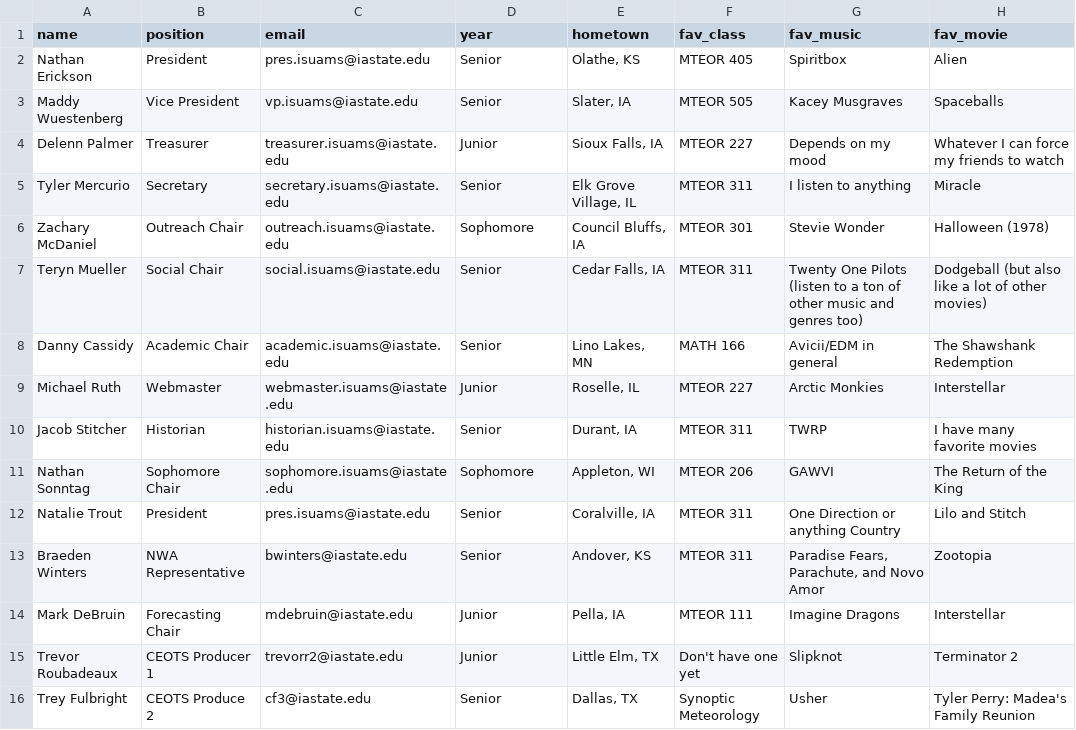
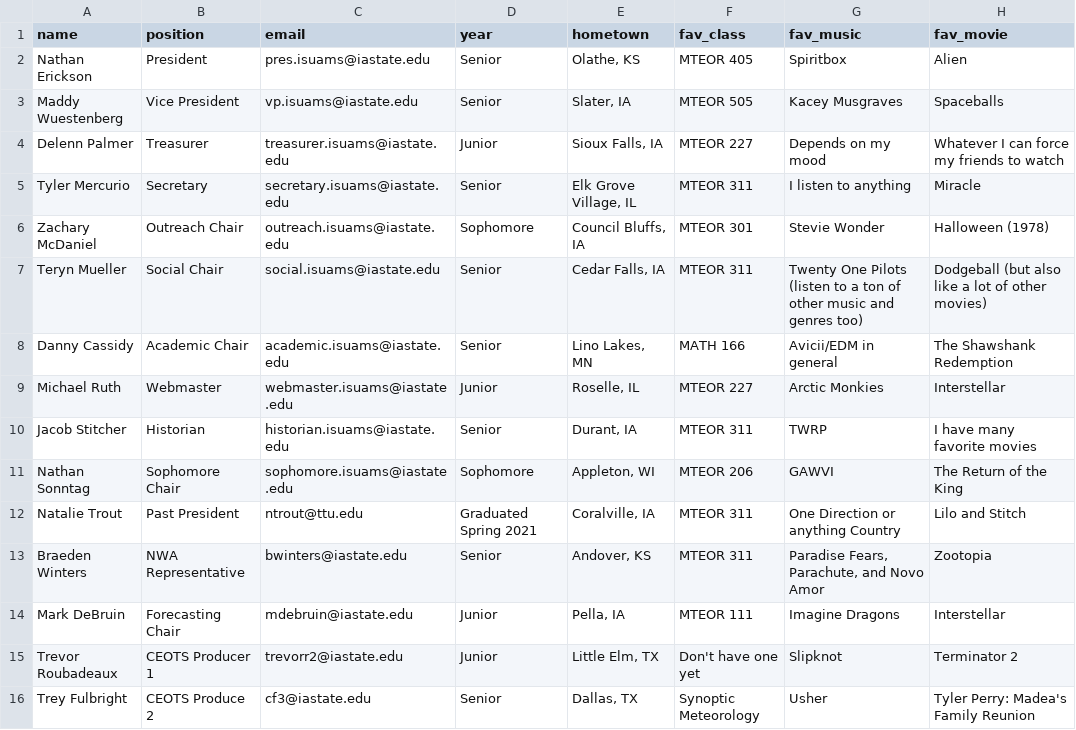
Before and after one commit to isuams/isuams, a CSV file: _data/officers.csv, drawn as a sheet; only a part is shown; the diff names each change by its address in the sheet, - before the commit and + after, or states it on an @@ line.

Commit message:
Update officer bios

```diff
--- a/_data/officers.csv
+++ b/_data/officers.csv
-B12 (position): President
+B12 (position): Past President
-C12 (email): pres.isuams@iastate.edu
+C12 (email): ntrout@ttu.edu
-D12 (year): Senior
+D12 (year): Graduated Spring 2021
```
